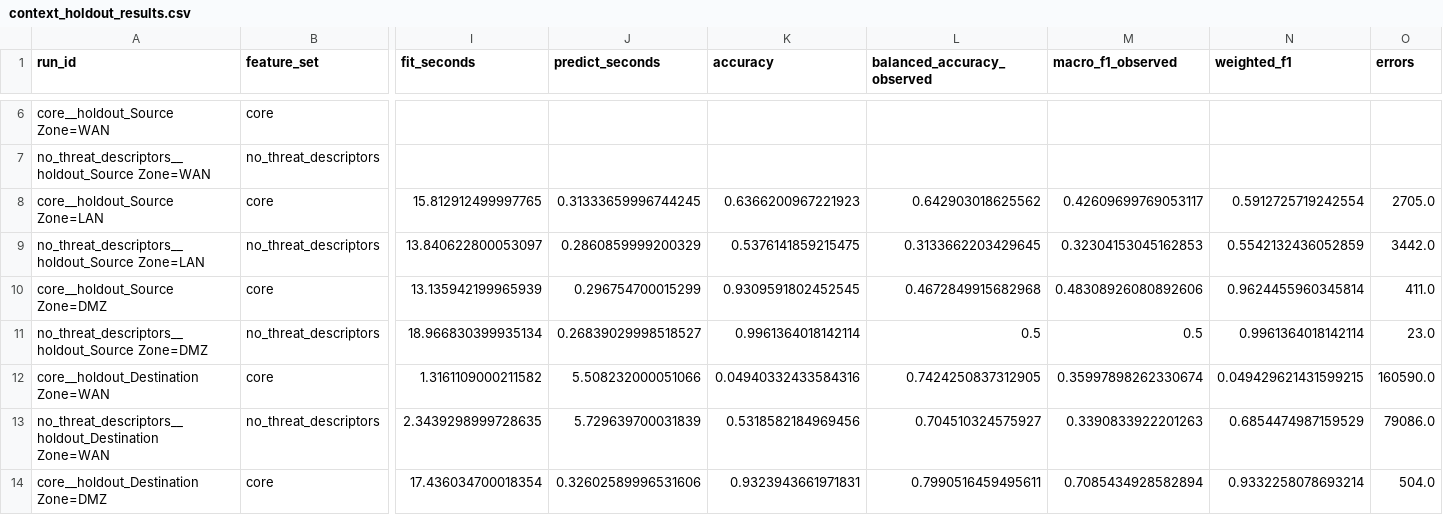
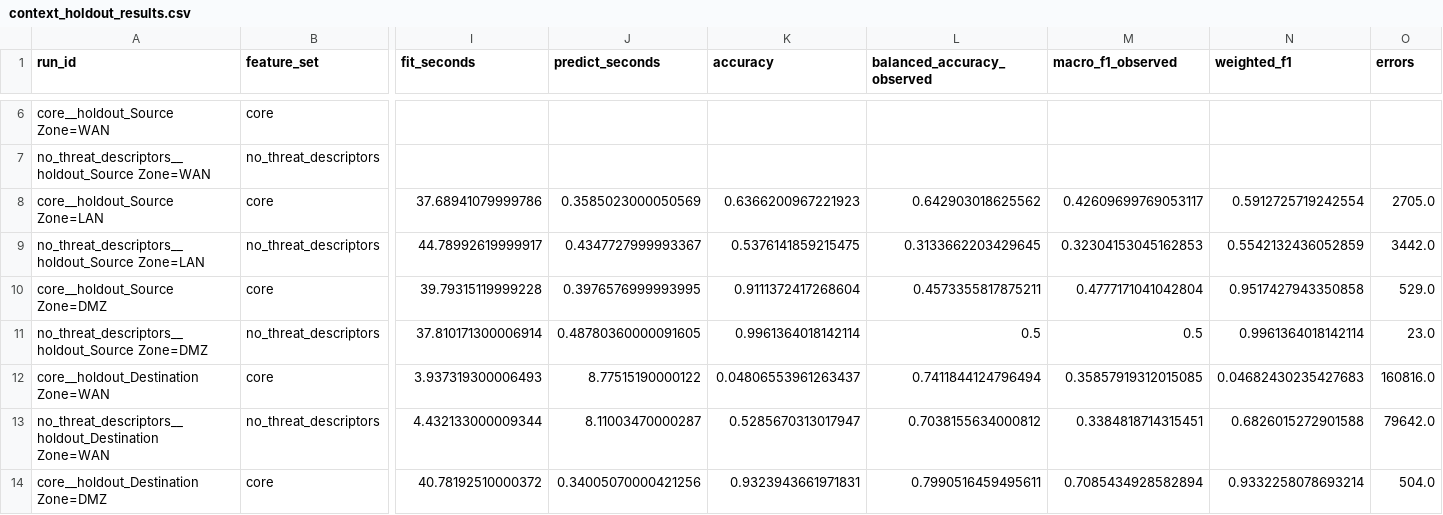
Before and after one commit to canay/threat-xai-action, a CSV file: results/operational_review_context_audit/context_holdout_results.csv, drawn as a sheet; only a part is shown, gaps mark what is left out; the diff covers the shown part only; the diff names each change by its address in the sheet, - before the commit and + after, or states it on an @@ line.

```diff
--- a/results/operational_review_context_audit/context_holdout_results.csv
+++ b/results/operational_review_context_audit/context_holdout_results.csv
-I8 (fit_seconds): 15.812912499997765
+I8 (fit_seconds): 37.68941079999786
-J8 (predict_seconds): 0.31333659996744245
+J8 (predict_seconds): 0.3585023000050569
-I9 (fit_seconds): 13.840622800053097
+I9 (fit_seconds): 44.78992619999917
-J9 (predict_seconds): 0.2860859999200329
+J9 (predict_seconds): 0.4347727999993367
-I10 (fit_seconds): 13.135942199965939
+I10 (fit_seconds): 39.79315119999228
-J10 (predict_seconds): 0.296754700015299
+J10 (predict_seconds): 0.3976576999993995
-K10 (accuracy): 0.9309591802452545
+K10 (accuracy): 0.9111372417268604
-L10 (balanced_accuracy_observed): 0.4672849915682968
+L10 (balanced_accuracy_observed): 0.4573355817875211
-M10 (macro_f1_observed): 0.48308926080892606
+M10 (macro_f1_observed): 0.4777171041042804
-N10 (weighted_f1): 0.9624455960345814
+N10 (weighted_f1): 0.9517427943350858
-O10 (errors): 411.0
+O10 (errors): 529.0
-I11 (fit_seconds): 18.966830399935134
+I11 (fit_seconds): 37.810171300006914
-J11 (predict_seconds): 0.26839029998518527
+J11 (predict_seconds): 0.48780360000091605
-I12 (fit_seconds): 1.3161109000211582
+I12 (fit_seconds): 3.937319300006493
-J12 (predict_seconds): 5.508232000051066
+J12 (predict_seconds): 8.77515190000122
-K12 (accuracy): 0.04940332433584316
+K12 (accuracy): 0.04806553961263437
-L12 (balanced_accuracy_observed): 0.7424250837312905
+L12 (balanced_accuracy_observed): 0.7411844124796494
-M12 (macro_f1_observed): 0.35997898262330674
+M12 (macro_f1_observed): 0.35857919312015085
-N12 (weighted_f1): 0.049429621431599215
+N12 (weighted_f1): 0.04682430235427683
-O12 (errors): 160590.0
+O12 (errors): 160816.0
-I13 (fit_seconds): 2.3439298999728635
+I13 (fit_seconds): 4.432133000009344
-J13 (predict_seconds): 5.729639700031839
+J13 (predict_seconds): 8.11003470000287
-K13 (accuracy): 0.5318582184969456
+K13 (accuracy): 0.5285670313017947
-L13 (balanced_accuracy_observed): 0.704510324575927
+L13 (balanced_accuracy_observed): 0.7038155634000812
-M13 (macro_f1_observed): 0.3390833922201263
+M13 (macro_f1_observed): 0.3384818714315451
-N13 (weighted_f1): 0.6854474987159529
+N13 (weighted_f1): 0.6826015272901588
-O13 (errors): 79086.0
+O13 (errors): 79642.0
-I14 (fit_seconds): 17.436034700018354
+I14 (fit_seconds): 40.78192510000372
-J14 (predict_seconds): 0.32602589996531606
+J14 (predict_seconds): 0.34005070000421256
```
Also changed, not shown: 60 edited cells elsewhere in this file, data/processed/schema.csv, results/operational_review_context_audit/context_holdout_aggregate.csv, 20 other files.
